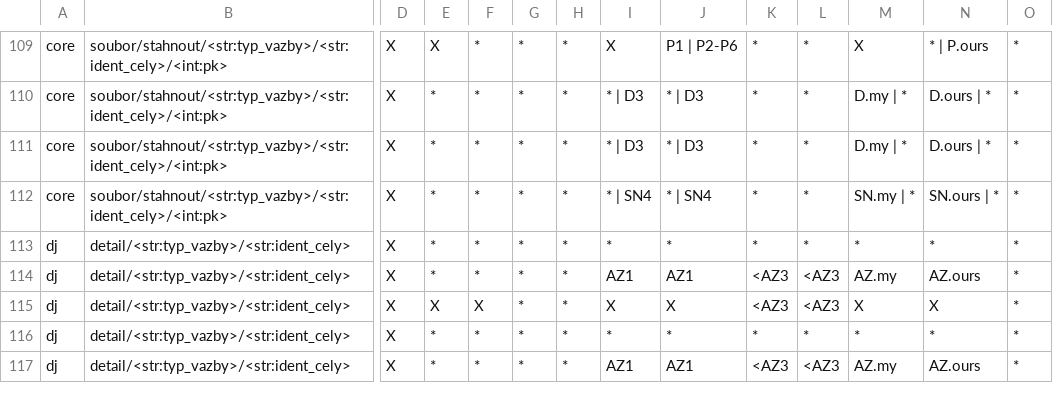
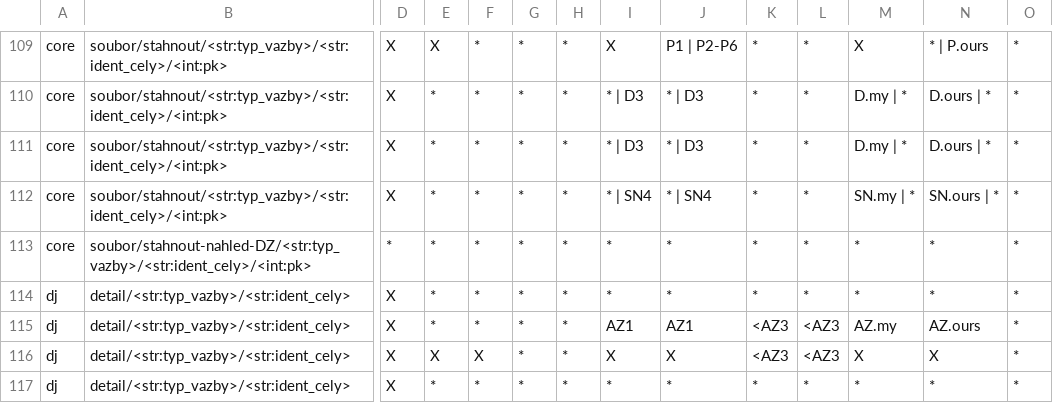
Before and after one commit to ARUP-CAS/aiscr-webamcr, a CSV file: webclient/core/resources/uzivatelska_prava.csv, drawn as a sheet; only a part is shown, gaps mark what is left out; the shorter side is filled out with more unchanged rows; rows hold the shown columns only; the diff names each change by its address in the sheet, - before the commit and + after, or states it on an @@ line.

Commit message:
Nastavení mazání souboru během uploadu (#3589)
* Nastavení mazání souboru během uploadu

* chore: apply pre-commit fixes and update licenses (#3590)

Co-authored-by: jhavrlant <155644357+jhavrlant@users.noreply.github.com>

* Oprava max. počtu uploadu.

---------

Co-authored-by: github-actions[bot] <41898282+github-actions[bot]@users.noreply.github.com>
Co-authored-by: David Novák <novak@arup.cas.cz>

```diff
--- a/webclient/core/resources/uzivatelska_prava.csv
+++ b/webclient/core/resources/uzivatelska_prava.csv
+row 113: core | soubor/stahnout-nahled-DZ/<str:typ_vazby>/<str:ident_cely>/<int:pk> | * | * | * | * | * | * | * | * | * | * | * | *
```
Also changed, not shown: 10 other files.
